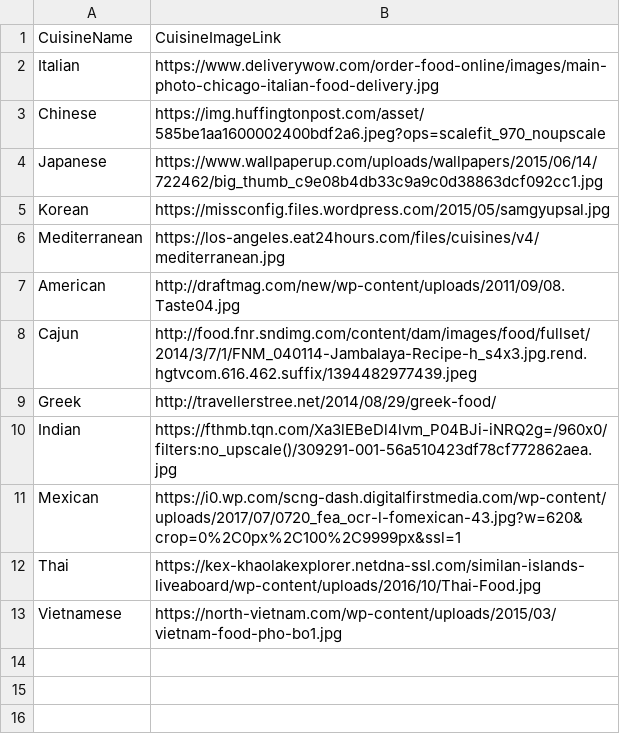
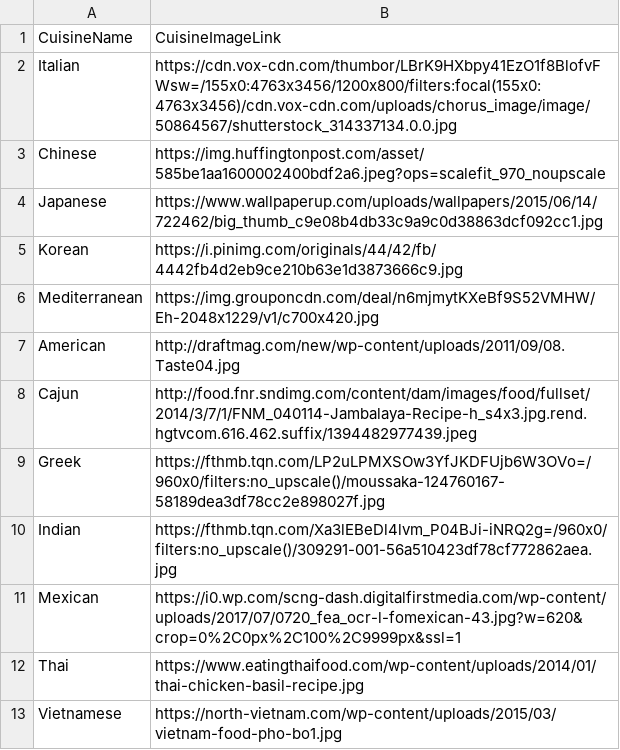
Before and after one commit to mcohen30/foodTinder, a CSV file: project/foodTinder - Cuisine.csv, drawn as a sheet.

```diff
--- a/project/foodTinder - Cuisine.csv
+++ b/project/foodTinder - Cuisine.csv
@@ -1,13 +1,13 @@
 CuisineName,CuisineImageLink
-Italian,https://www.deliverywow.com/order-food-online/images/main-photo-chicago-italian-food-delivery.jpg
+Italian,https://cdn.vox-cdn.com/thumbor/LBrK9HXbpy41EzO1f8BlofvFWsw=/155x0:4763x3456/1200x800/filters:focal(155x0:4763x3456)/cdn.vox-cdn.com/uploads/chorus_image/image/50864567/shutterstock_314337134.0.0.jpg
 Chinese,https://img.huffingtonpost.com/asset/585be1aa1600002400bdf2a6.jpeg?ops=scalefit_970_noupscale
 Japanese,https://www.wallpaperup.com/uploads/wallpapers/2015/06/14/722462/big_thumb_c9e08b4db33c9a9c0d38863dcf092cc1.jpg
-Korean,https://missconfig.files.wordpress.com/2015/05/samgyupsal.jpg
-Mediterranean,https://los-angeles.eat24hours.com/files/cuisines/v4/mediterranean.jpg
+Korean,https://i.pinimg.com/originals/44/42/fb/4442fb4d2eb9ce210b63e1d3873666c9.jpg
+Mediterranean,https://img.grouponcdn.com/deal/n6mjmytKXeBf9S52VMHW/Eh-2048x1229/v1/c700x420.jpg
 American,http://draftmag.com/new/wp-content/uploads/2011/09/08.Taste04.jpg
 Cajun,http://food.fnr.sndimg.com/content/dam/images/food/fullset/2014/3/7/1/FNM_040114-Jambalaya-Recipe-h_s4x3.jpg.rend.hgtvcom.616.462.suffix/1394482977439.jpeg
-Greek,http://travellerstree.net/2014/08/29/greek-food/
+Greek,https://fthmb.tqn.com/LP2uLPMXSOw3YfJKDFUjb6W3OVo=/960x0/filters:no_upscale()/moussaka-124760167-58189dea3df78cc2e898027f.jpg
 Indian,https://fthmb.tqn.com/Xa3lEBeDl4lvm_P04BJi-iNRQ2g=/960x0/filters:no_upscale()/309291-001-56a510423df78cf772862aea.jpg
 Mexican,https://i0.wp.com/scng-dash.digitalfirstmedia.com/wp-content/uploads/2017/07/0720_fea_ocr-l-fomexican-43.jpg?w=620&crop=0%2C0px%2C100%2C9999px&ssl=1
-Thai,https://kex-khaolakexplorer.netdna-ssl.com/similan-islands-liveaboard/wp-content/uploads/2016/10/Thai-Food.jpg
+Thai,https://www.eatingthaifood.com/wp-content/uploads/2014/01/thai-chicken-basil-recipe.jpg
 Vietnamese,https://north-vietnam.com/wp-content/uploads/2015/03/vietnam-food-pho-bo1.jpg
```
Also changed, not shown: project/foodTinder - Restaurant.csv, 2 other files.
